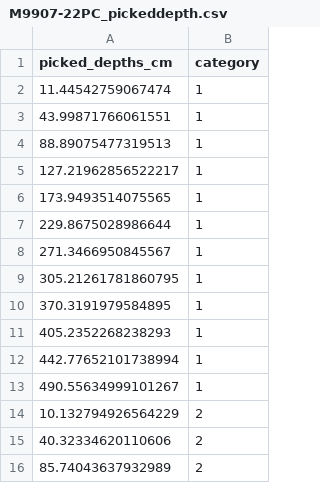
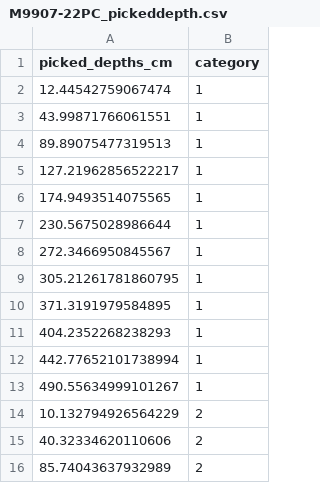
Before and after one commit to GeoLarryLai/pyCoreRelator, a CSV file: pickeddepth/M9907-22PC_pickeddepth.csv, drawn as a sheet; only a part is shown.

```diff
--- a/pickeddepth/M9907-22PC_pickeddepth.csv
+++ b/pickeddepth/M9907-22PC_pickeddepth.csv
@@ -1,12 +1,12 @@
 picked_depths_cm,category
-11.44542759067474,1
+12.44542759067474,1
 43.99871766061551,1
-88.89075477319513,1
+89.89075477319513,1
 127.21962856522217,1
-173.9493514075565,1
-229.8675028986644,1
-271.3466950845567,1
+174.9493514075565,1
+230.5675028986644,1
+272.3466950845567,1
 305.21261781860795,1
-370.3191979584895,1
-405.2352268238293,1
+371.3191979584895,1
+404.2352268238293,1
 442.77652101738994,1
```
Also changed, not shown: pickeddepth/M9907-23PC_pickeddepth.csv, pickeddepth/M9907-25PC_pickeddepth.csv, 5 other files.
